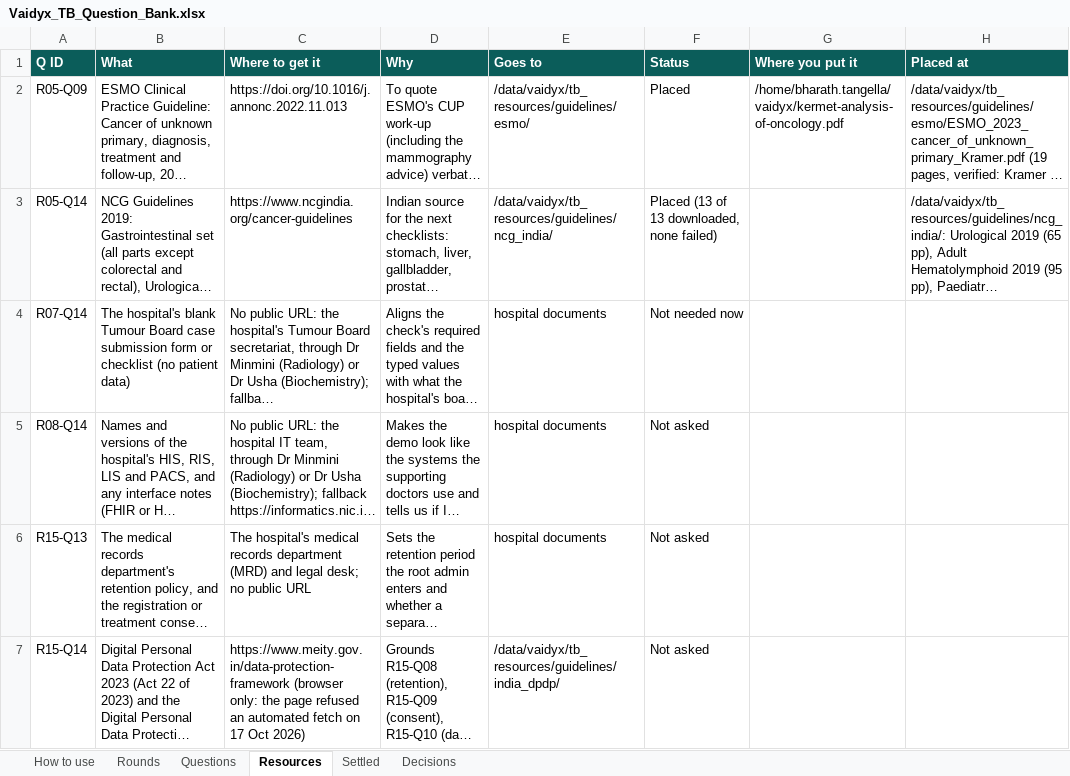
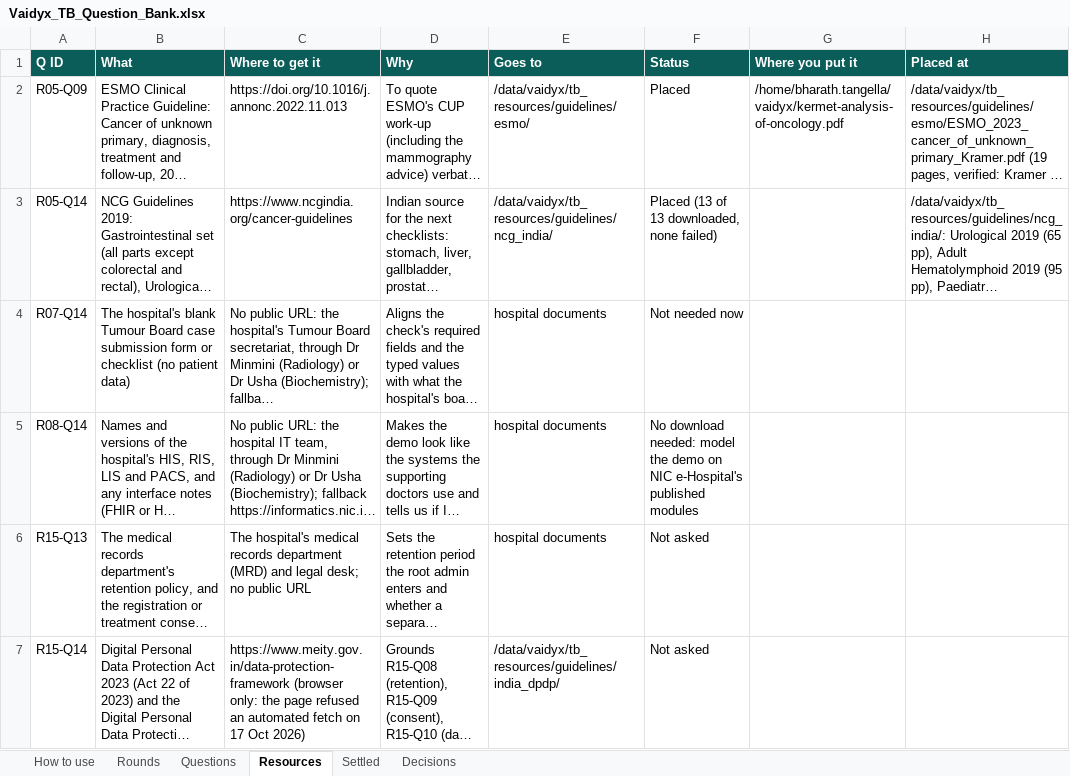
Before and after one commit to Nikhil-Rao20/Vaidyx, an Excel workbook: docs/ui/questions/Vaidyx_TB_Question_Bank.xlsx, sheet Resources, drawn as a sheet; long unchanged cells end in …; values as stored, in another font and other column widths than the file's, no borders; the diff names each change by its address in the sheet, - before the commit and + after, or states it on an @@ line.

```diff
--- a/docs/ui/questions/Vaidyx_TB_Question_Bank.xlsx (sheet Resources)
+++ b/docs/ui/questions/Vaidyx_TB_Question_Bank.xlsx (sheet Resources)
-F5 (Status): Not asked
+F5 (Status): No download needed: model the demo on NIC e-Hospital's published modules
```
Also changed, not shown: sheet Questions, sheet Decisions, sheet Rounds, 1 other file.
